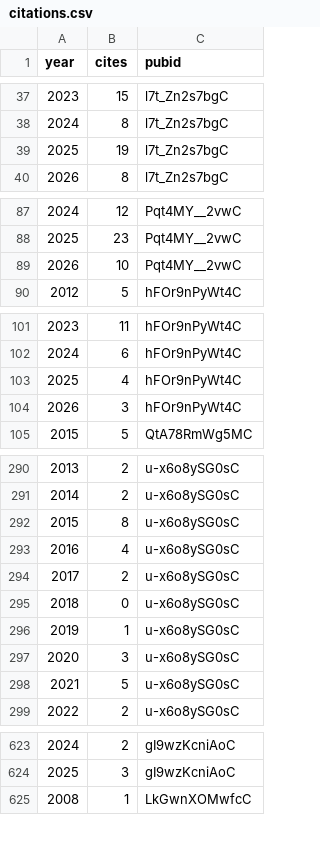
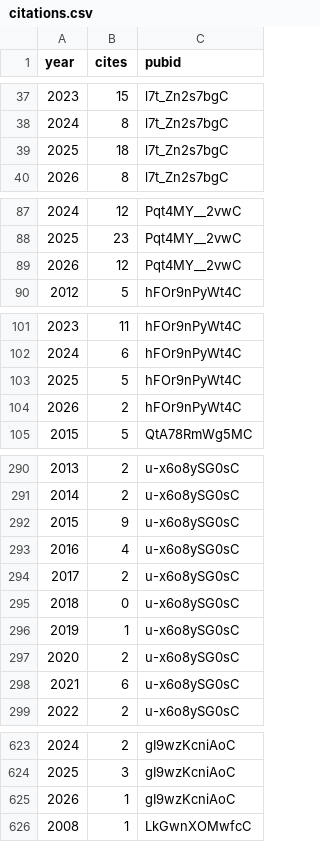
Before and after one commit to psolymos/psolymos.github.io, a CSV file: _data/citations.csv, drawn as a sheet; only a part is shown, gaps mark what is left out; the diff covers the shown part only.

```diff
--- a/_data/citations.csv
+++ b/_data/citations.csv
@@ -38,3 +38,3 @@
 2024,8,"l7t_Zn2s7bgC"
-2025,19,"l7t_Zn2s7bgC"
+2025,18,"l7t_Zn2s7bgC"
 2026,8,"l7t_Zn2s7bgC"
@@ -88,3 +88,3 @@
 2025,23,"Pqt4MY__2vwC"
-2026,10,"Pqt4MY__2vwC"
+2026,12,"Pqt4MY__2vwC"
 2012,5,"hFOr9nPyWt4C"
@@ -102,4 +102,4 @@
 2024,6,"hFOr9nPyWt4C"
-2025,4,"hFOr9nPyWt4C"
-2026,3,"hFOr9nPyWt4C"
+2025,5,"hFOr9nPyWt4C"
+2026,2,"hFOr9nPyWt4C"
 2015,5,"QtA78RmWg5MC"
@@ -291,3 +291,3 @@
 2014,2,"u-x6o8ySG0sC"
-2015,8,"u-x6o8ySG0sC"
+2015,9,"u-x6o8ySG0sC"
 2016,4,"u-x6o8ySG0sC"
@@ -296,4 +296,4 @@
 2019,1,"u-x6o8ySG0sC"
-2020,3,"u-x6o8ySG0sC"
-2021,5,"u-x6o8ySG0sC"
+2020,2,"u-x6o8ySG0sC"
+2021,6,"u-x6o8ySG0sC"
 2022,2,"u-x6o8ySG0sC"
@@ -624,2 +624,3 @@
 2025,3,"gI9wzKcniAoC"
+2026,1,"gI9wzKcniAoC"
 2008,1,"LkGwnXOMwfcC"
```
Also changed, not shown: 4 edited cells elsewhere in this file, 2 other files.
